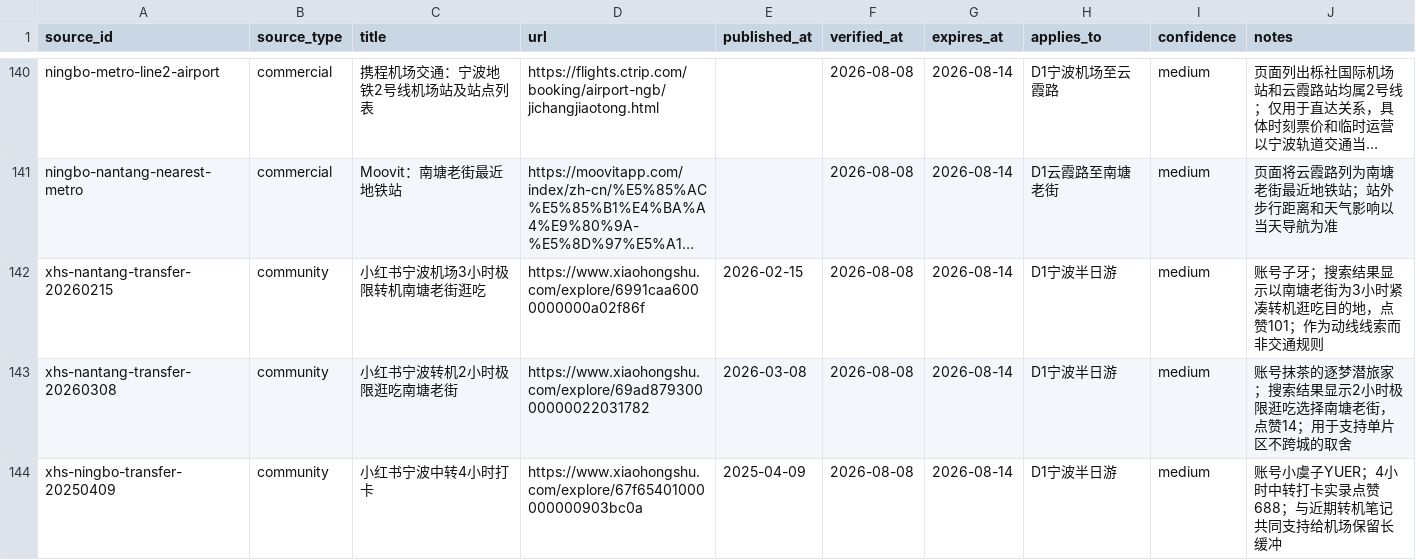
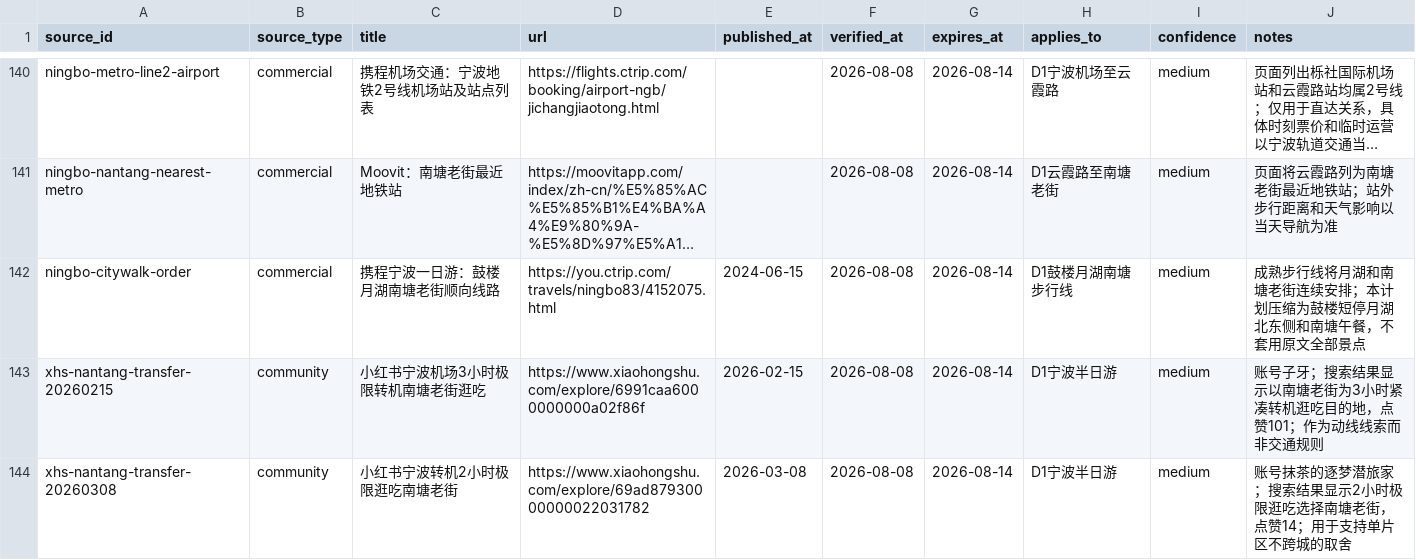
Before and after one commit to alanhsun/shanxi-2026-08, a CSV file: shanxi-2026-08/data/sources.csv, drawn as a sheet; only a part is shown, gaps mark what is left out; the shorter side is filled out with more unchanged rows; long unchanged cells end in …; the diff names each change by its address in the sheet, - before the commit and + after, or states it on an @@ line.

Commit message:
Optimize Ningbo metro layover route

```diff
--- a/shanxi-2026-08/data/sources.csv
+++ b/shanxi-2026-08/data/sources.csv
+row 142: ningbo-citywalk-order | commercial | 携程宁波一日游：鼓楼月湖南塘老街顺向线路 | https://you.ctrip.com/travels/ningbo83/4152075.html | 2024-06-15 | 2026-08-08 | 2026-08-14 | D1鼓楼月湖南塘步行线 | medium | 成熟步行线将月湖和南塘老街连续安排；本计划压缩为鼓楼短停月湖北东侧和南塘午餐，不套用原文全部景点
```
Also changed, not shown: 6 other files.
